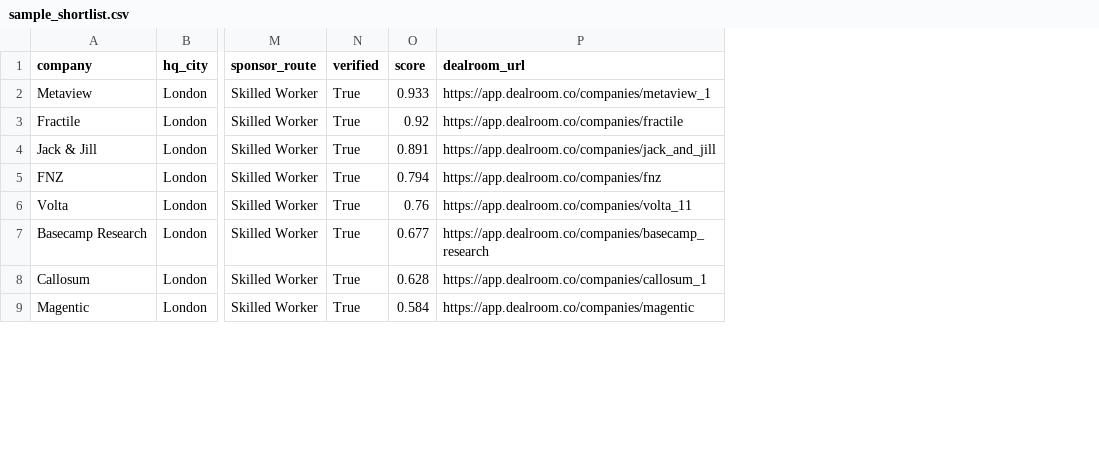
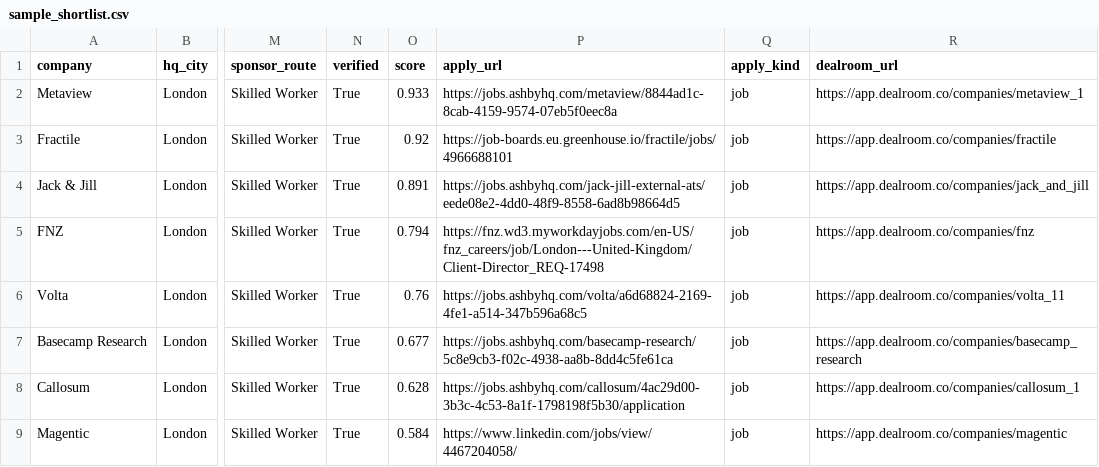
Before and after one commit to 0xKanu/sponsor-radar, a CSV file: data/sample_shortlist.csv, drawn as a sheet; only a part is shown, gaps mark what is left out; the diff names each change by its address in the sheet, - before the commit and + after, or states it on an @@ line.

Commit message:
feat: full UK sweep (270 incl. London), live job-ad apply links

```diff
--- a/data/sample_shortlist.csv
+++ b/data/sample_shortlist.csv
+column P (apply_url), rows 2-9: https://jobs.ashbyhq.com/metaview/8844ad1c-8cab-4159-9574-07eb5f0eec8a | https://job-boards.eu.greenhouse.io/fractile/jobs/4966688101 | https://jobs.ashbyhq.com/jack-jill-external-ats/eede08e2-4dd0-48f9-8558-6ad8b98664d5 | https://fnz.wd3.myworkdayjobs.com/en-US/fnz_careers/job/London---United-Kingdom/Client-Director_REQ-17498 | https://jobs.ashbyhq.com/volta/a6d68824-2169-4fe1-a514-347b596a68c5 | https://jobs.ashbyhq.com/basecamp-research/5c8e9cb3-f02c-4938-aa8b-8dd4c5fe61ca | https://jobs.ashbyhq.com/callosum/4ac29d00-3b3c-4c53-8a1f-1798198f5b30/application | https://www.linkedin.com/jobs/view/4467204058/
+column Q (apply_kind), rows 2-9: all job
```
Also changed, not shown: 7 other files.
